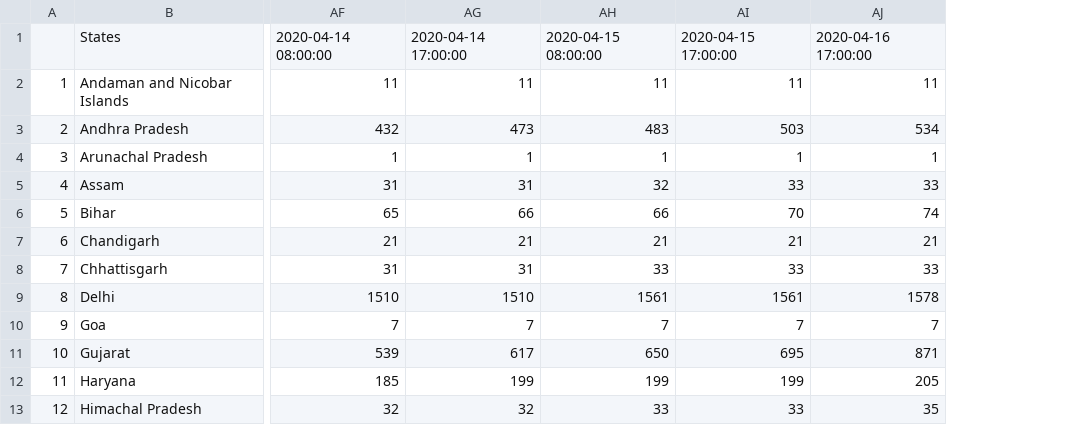
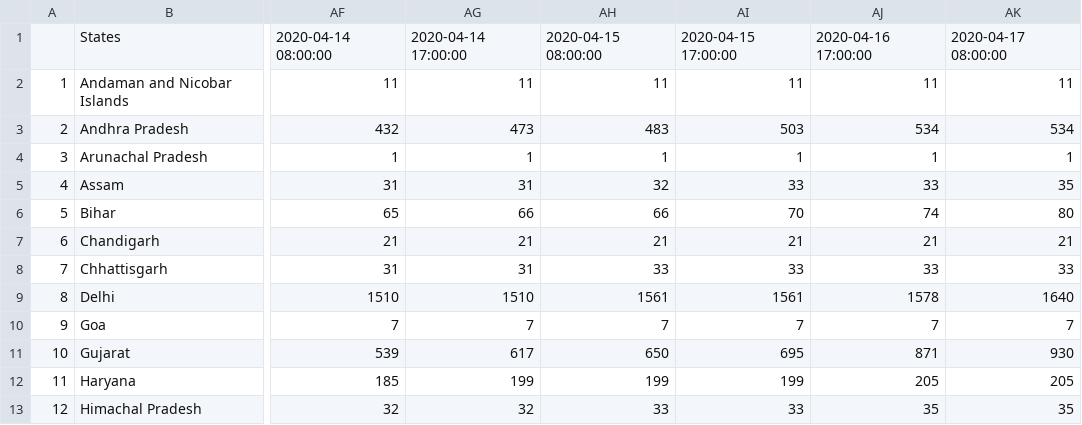
Before and after one commit to anmoledewan/CovidScrapper, a CSV file: CovidScrapper/india_confirmed_covid.csv, drawn as a sheet; only a part is shown, gaps mark what is left out; the diff names each change by its address in the sheet, - before the commit and + after, or states it on an @@ line.

```diff
--- a/CovidScrapper/india_confirmed_covid.csv
+++ b/CovidScrapper/india_confirmed_covid.csv
+column AK, rows 1-13: 2020-04-17 08:00:00 | 11 | 534 | 1 | 35 | 80 | 21 | 33 | 1640 | 7 | 930 | 205 | 35
```
Also changed, not shown: CovidScrapper/india_death_covid.csv, CovidScrapper/india_recovered_covid.csv, 1 other file.
